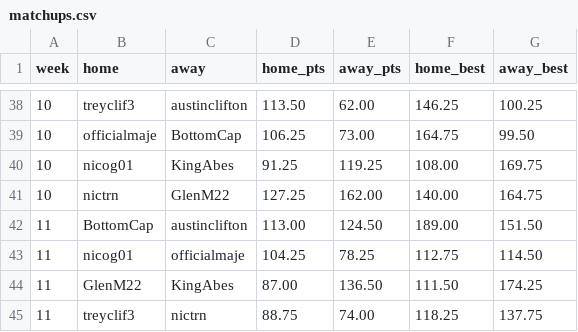
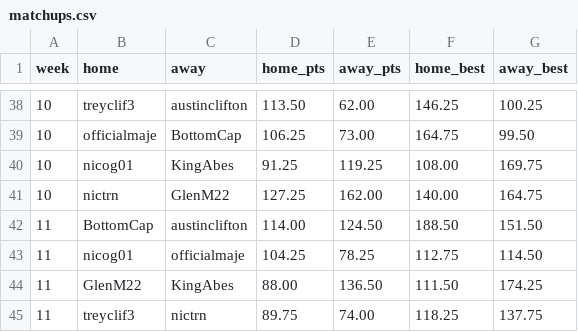
Before and after one commit to nicogee01/mater-league, a CSV file: data/matchups.csv, drawn as a sheet; only a part is shown, gaps mark what is left out.

```diff
--- a/data/matchups.csv
+++ b/data/matchups.csv
@@ -41,5 +41,5 @@ week,home,away,home_pts,away_pts,home_best,away_best
 10,nictrn,GlenM22,127.25,162.00,140.00,164.75
-11,BottomCap,austinclifton,113.00,124.50,189.00,151.50
+11,BottomCap,austinclifton,114.00,124.50,188.50,151.50
 11,nicog01,officialmaje,104.25,78.25,112.75,114.50
-11,GlenM22,KingAbes,87.00,136.50,111.50,174.25
-11,treyclif3,nictrn,88.75,74.00,118.25,137.75
+11,GlenM22,KingAbes,88.00,136.50,111.50,174.25
+11,treyclif3,nictrn,89.75,74.00,118.25,137.75
```
